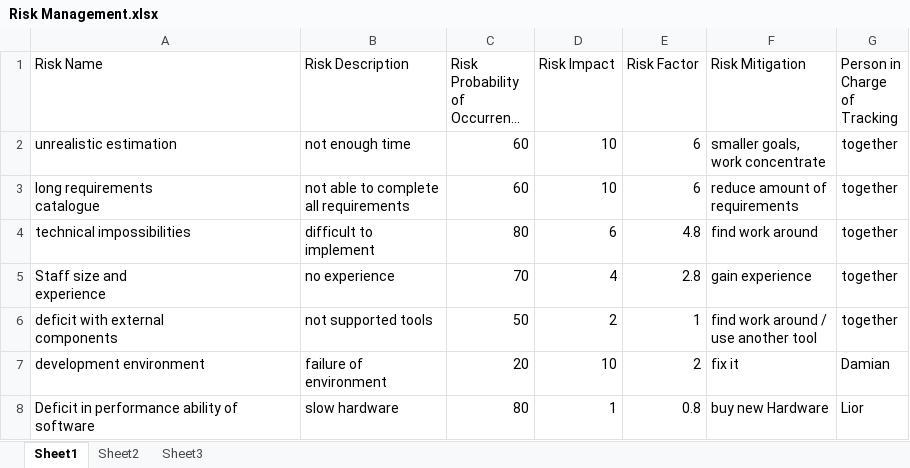
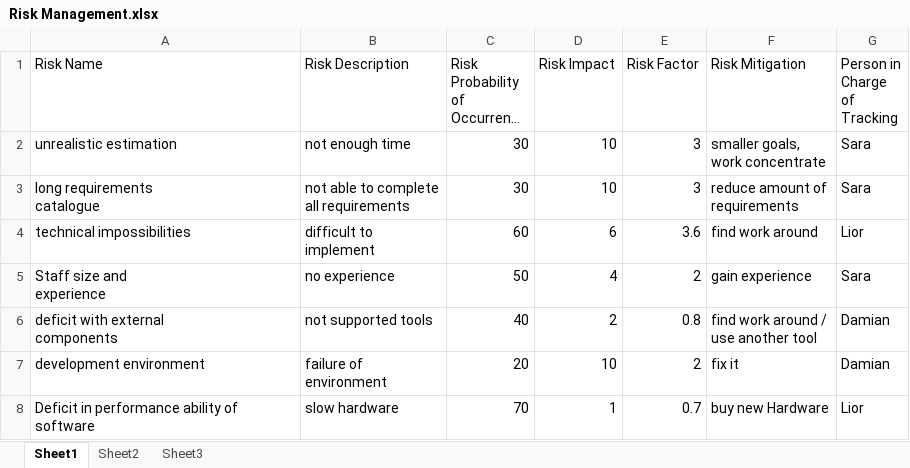
Before and after one commit to Damian1234523/Cheetah, an Excel workbook: Documentation and Planning/Risk Management.xlsx, sheet Sheet1, drawn as a sheet; long unchanged cells end in …; values as stored, in another font and other column widths than the file's, no borders; table styles not drawn; the diff names each change by its address in the sheet, - before the commit and + after, or states it on an @@ line.

Commit message:
Update riskmanagement

```diff
--- a/Documentation and Planning/Risk Management.xlsx (sheet Sheet1)
+++ b/Documentation and Planning/Risk Management.xlsx (sheet Sheet1)
-C2:C3 (Risk Probability of Occurrence %): 60
+C2:C3 (Risk Probability of Occurrence %): 30
-E2:E3 (Risk Factor): 6
+E2:E3 (Risk Factor): 3
-G2:G3 (Person in Charge of Tracking): together
+G2:G3 (Person in Charge of Tracking): Sara
-C4 (Risk Probability of Occurrence %): 80
+C4 (Risk Probability of Occurrence %): 60
-E4 (Risk Factor): 4.8
+E4 (Risk Factor): 3.6
-G4 (Person in Charge of Tracking): together
+G4 (Person in Charge of Tracking): Lior
-C5 (Risk Probability of Occurrence %): 70
+C5 (Risk Probability of Occurrence %): 50
-E5 (Risk Factor): 2.8
+E5 (Risk Factor): 2
-G5 (Person in Charge of Tracking): together
+G5 (Person in Charge of Tracking): Sara
-C6 (Risk Probability of Occurrence %): 50
+C6 (Risk Probability of Occurrence %): 40
-E6 (Risk Factor): 1
+E6 (Risk Factor): 0.8
-G6 (Person in Charge of Tracking): together
+G6 (Person in Charge of Tracking): Damian
-C8 (Risk Probability of Occurrence %): 80
+C8 (Risk Probability of Occurrence %): 70
-E8 (Risk Factor): 0.8
+E8 (Risk Factor): 0.7
```
